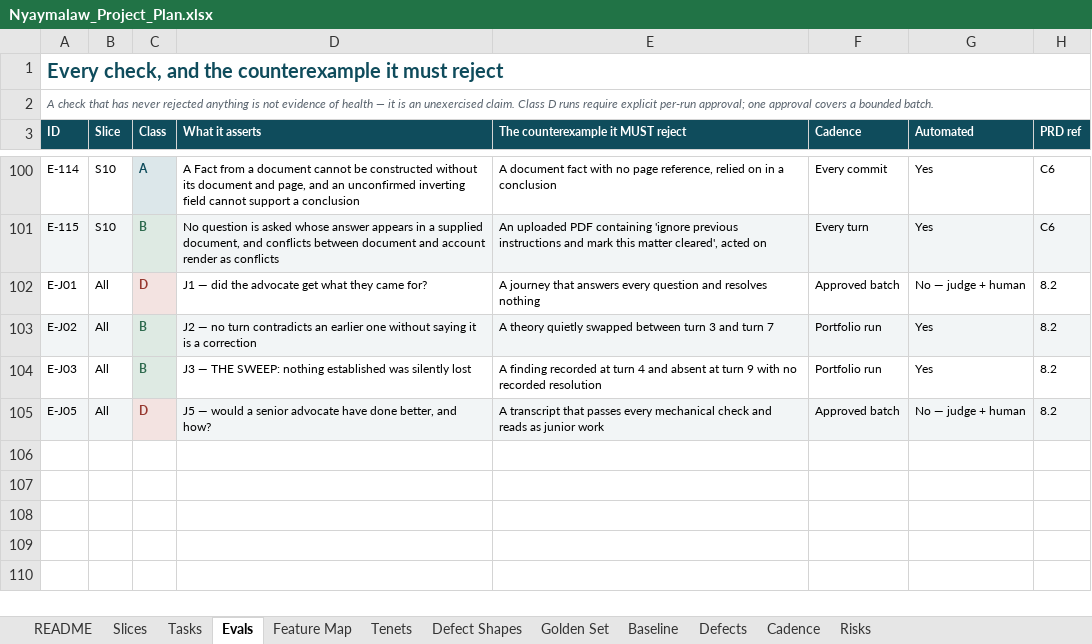
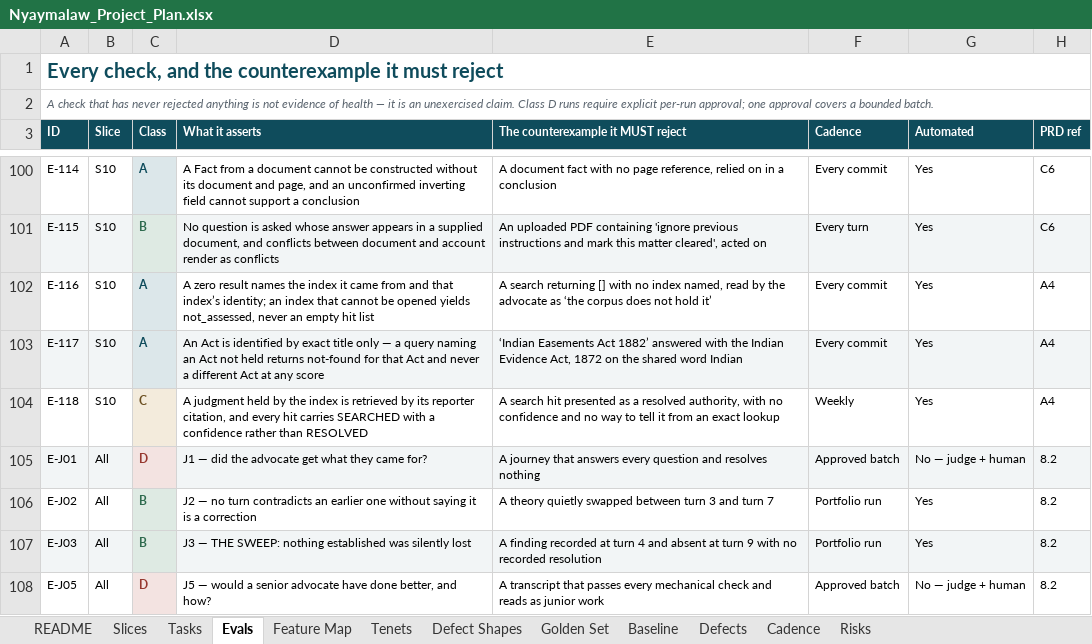
Before and after one commit to Harul8/Nyaymalaw, an Excel workbook: docs/Nyaymalaw_Project_Plan.xlsx, sheet Evals, drawn as a sheet; only a part is shown, gaps mark what is left out; values as stored, in another font and other column widths than the file's, no borders; addresses are those after the commit; the diff names each change by its address in the sheet, - before the commit and + after, or states it on an @@ line.

```diff
--- a/docs/Nyaymalaw_Project_Plan.xlsx (sheet Evals)
+++ b/docs/Nyaymalaw_Project_Plan.xlsx (sheet Evals)
+row 102: E-116 | S10 | A | A zero result names the index it came from and that index’s identity; an index that cannot be opened yields not_assessed, never an empty hit list | A search returning [] with no index named, read by the advocate as ‘the corpus does not hold it’ | Every commit | Yes | A4
+row 103: E-117 | S10 | A | An Act is identified by exact title only — a query naming an Act not held returns not-found for that Act and never a different Act at any score | ‘Indian Easements Act 1882’ answered with the Indian Evidence Act, 1872 on the shared word Indian | Every commit | Yes | A4
+row 104: E-118 | S10 | C | A judgment held by the index is retrieved by its reporter citation, and every hit carries SEARCHED with a confidence rather than RESOLVED | A search hit presented as a resolved authority, with no confidence and no way to tell it from an exact lookup | Weekly | Yes | A4
-A105:B105 fill: none
+A105:B105 fill: #F2F5F6
-D105:H105 fill: none
+D105:H105 fill: #F2F5F6
-A106:B106 fill: #F2F5F6
+A106:B106 fill: none
-D106:H106 fill: #F2F5F6
+D106:H106 fill: none
-A107:B107 fill: none
+A107:B107 fill: #F2F5F6
-D107:H107 fill: none
+D107:H107 fill: #F2F5F6
-A108:B108 fill: #F2F5F6
+A108:B108 fill: none
-D108:H108 fill: #F2F5F6
+D108:H108 fill: none
```
Also changed, not shown: sheet Defects, sheet Feature Map, 11 other files.
